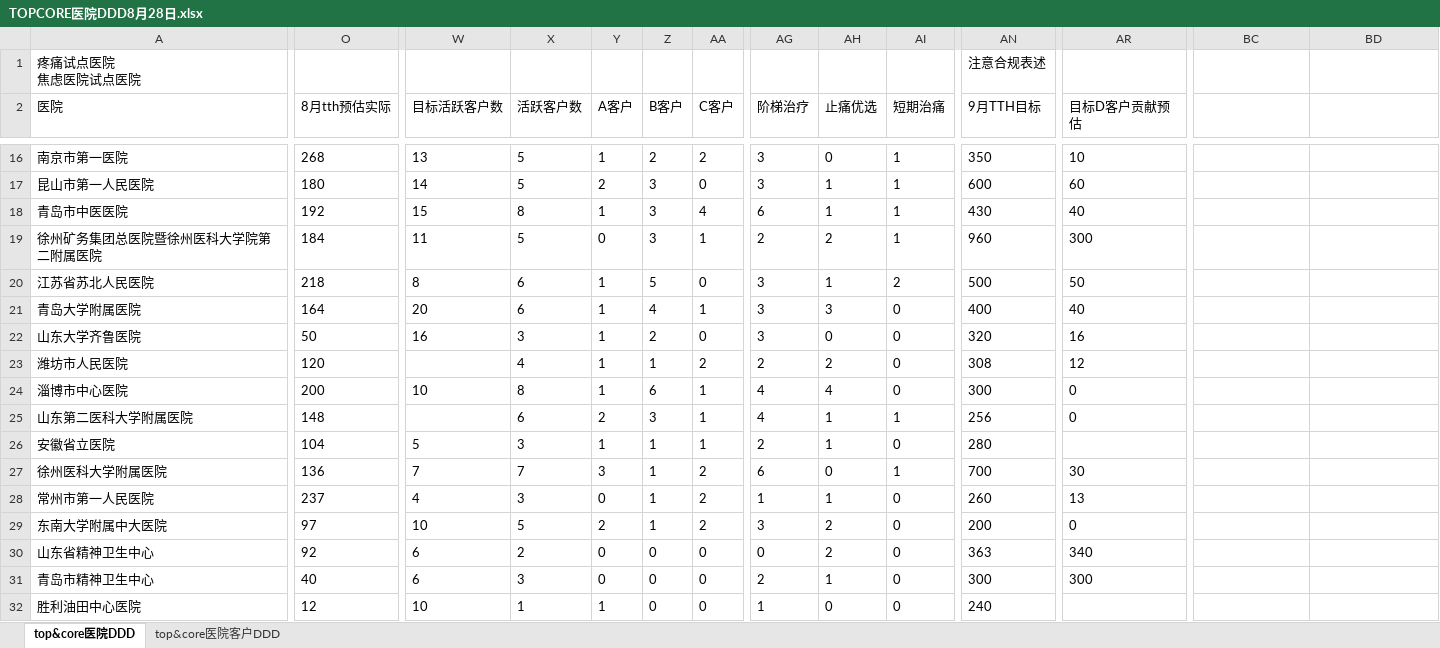
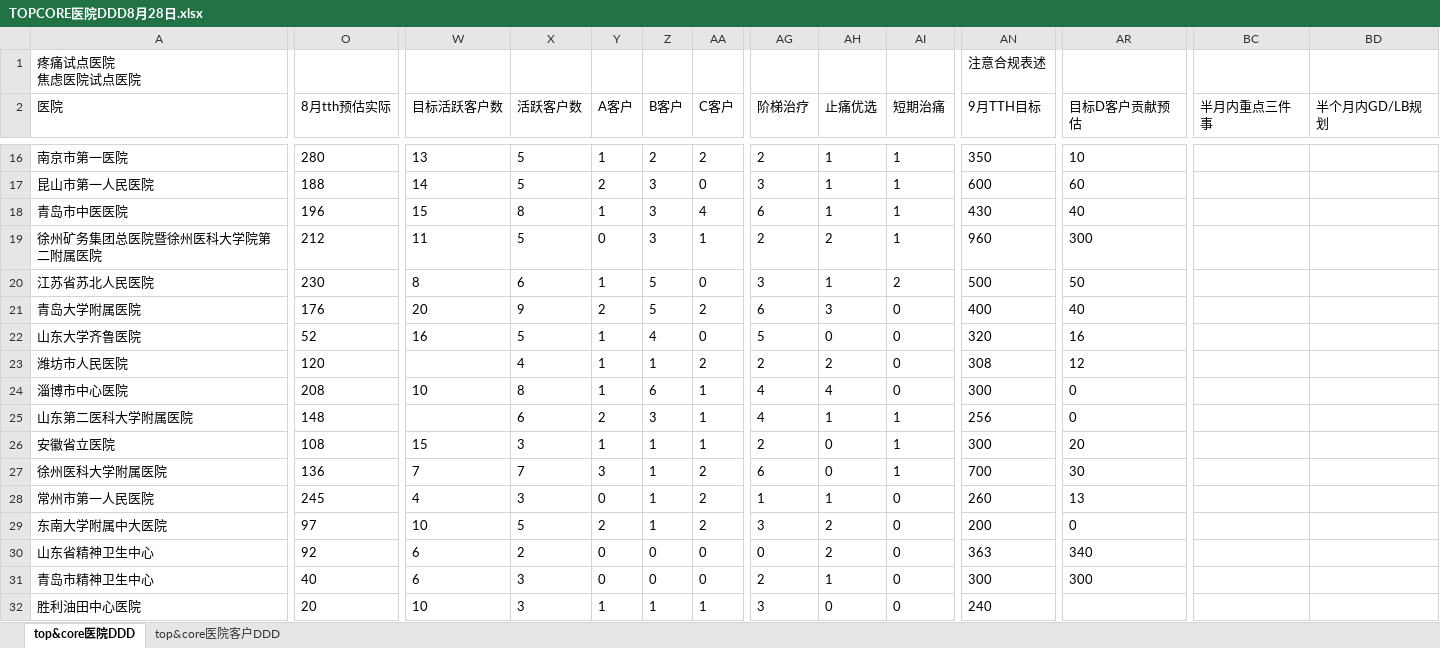
Before and after one commit to ZHANY950/east2-dashboard, an Excel workbook: sources/TOPCORE医院DDD8月28日.xlsx, sheet top&core医院DDD, drawn as a sheet; only a part is shown, gaps mark what is left out; values as stored, in another font and other column widths than the file's, no borders; the diff covers the shown part only; the diff names each change by its address in the sheet, - before the commit and + after, or states it on an @@ line.

```diff
--- a/sources/TOPCORE医院DDD8月28日.xlsx (sheet top&core医院DDD)
+++ b/sources/TOPCORE医院DDD8月28日.xlsx (sheet top&core医院DDD)
-BC2: (empty)
+BC2: 半月内重点三件事
-BD2: (empty)
+BD2: 半个月内GD/LB规划
-O16 (8月tth预估实际): 268
+O16 (8月tth预估实际): 280
-AG16 (阶梯治疗): 3
+AG16 (阶梯治疗): 2
-AH16 (止痛优选): 0
+AH16 (止痛优选): 1
-O17 (8月tth预估实际): 180
+O17 (8月tth预估实际): 188
-O18 (8月tth预估实际): 192
+O18 (8月tth预估实际): 196
-O19 (8月tth预估实际): 184
+O19 (8月tth预估实际): 212
-O20 (8月tth预估实际): 218
+O20 (8月tth预估实际): 230
-O21 (8月tth预估实际): 164
+O21 (8月tth预估实际): 176
-X21 (活跃客户数): 6
+X21 (活跃客户数): 9
-Y21 (A客户): 1
+Y21 (A客户): 2
-Z21 (B客户): 4
+Z21 (B客户): 5
-AA21 (C客户): 1
+AA21 (C客户): 2
-AG21 (阶梯治疗): 3
+AG21 (阶梯治疗): 6
-O22 (8月tth预估实际): 50
+O22 (8月tth预估实际): 52
-X22 (活跃客户数): 3
+X22 (活跃客户数): 5
-Z22 (B客户): 2
+Z22 (B客户): 4
-AG22 (阶梯治疗): 3
+AG22 (阶梯治疗): 5
-O24 (8月tth预估实际): 200
+O24 (8月tth预估实际): 208
-O26 (8月tth预估实际): 104
+O26 (8月tth预估实际): 108
-W26 (目标活跃客户数): 5
+W26 (目标活跃客户数): 15
-AH26 (止痛优选): 1
+AH26 (止痛优选): 0
-AI26 (短期治痛): 0
+AI26 (短期治痛): 1
-AN26 (9月TTH目标): 280
+AN26 (9月TTH目标): 300
-AR26 (目标D客户贡献预估): (empty)
+AR26 (目标D客户贡献预估): 20
-O28 (8月tth预估实际): 237
+O28 (8月tth预估实际): 245
-O32 (8月tth预估实际): 12
+O32 (8月tth预估实际): 20
-X32 (活跃客户数): 1
+X32 (活跃客户数): 3
-Z32 (B客户): 0
+Z32 (B客户): 1
-AA32 (C客户): 0
+AA32 (C客户): 1
-AG32 (阶梯治疗): 1
+AG32 (阶梯治疗): 3
```
Also changed, not shown: 86 edited cells elsewhere in this sheet, sheet top&core医院客户DDD, 3 other files.
